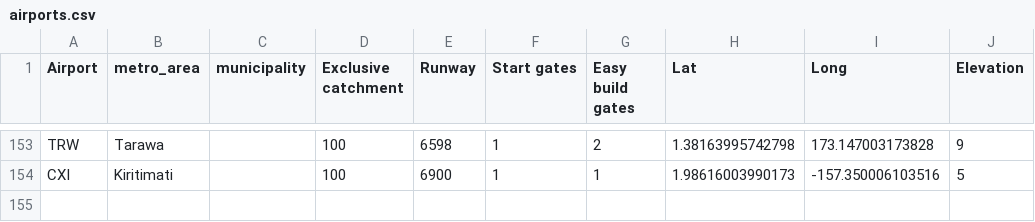
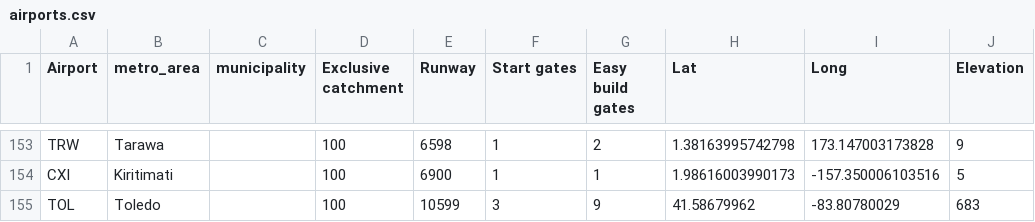
Before and after one commit to johnbrussell/airline-game, a CSV file: data/airports.csv, drawn as a sheet; only a part is shown, gaps mark what is left out; the diff names each change by its address in the sheet, - before the commit and + after, or states it on an @@ line.

```diff
--- a/data/airports.csv
+++ b/data/airports.csv
+row 155: TOL | Toledo |  | 100 | 10599 | 3 | 9 | 41.58679962 | -83.80780029 | 683
```
Also changed, not shown: data/metro_areas.csv, data/populations.csv, 1 other file.
